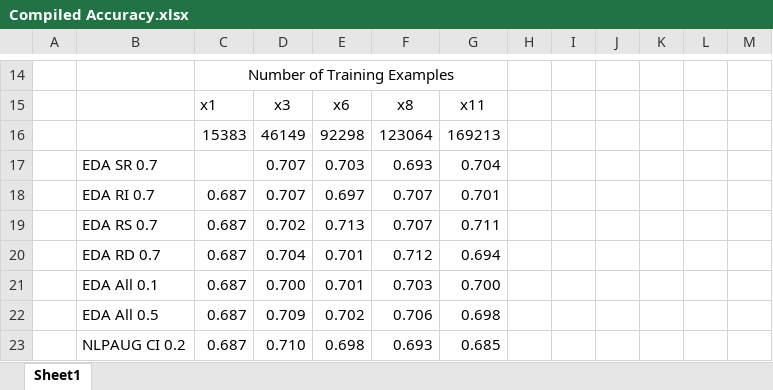
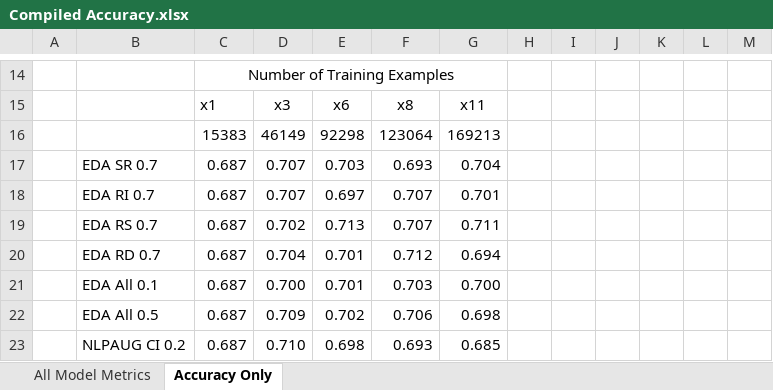
Before and after one commit to echan13/w266-project-Dera-Evan-Kieran, an Excel workbook: 2_DA_Accuracy_Experiments/Saved_Models/Compiled Accuracy.xlsx, sheet Accuracy Only, drawn as a sheet; only a part is shown, gaps mark what is left out; values as stored, in another font and other column widths than the file's, no borders; charts and pictures not drawn; the diff names each change by its address in the sheet, - before the commit and + after, or states it on an @@ line.

```diff
--- a/2_DA_Accuracy_Experiments/Saved_Models/Compiled Accuracy.xlsx (sheet Accuracy Only)
+++ b/2_DA_Accuracy_Experiments/Saved_Models/Compiled Accuracy.xlsx (sheet Accuracy Only)
-sheet tab: Sheet1
+sheet tab: Accuracy Only
+sheet tab: All Model Metrics
-C17: (empty)
+C17: 0.687
```
Also changed, not shown: charts or pictures, 2 other files.
